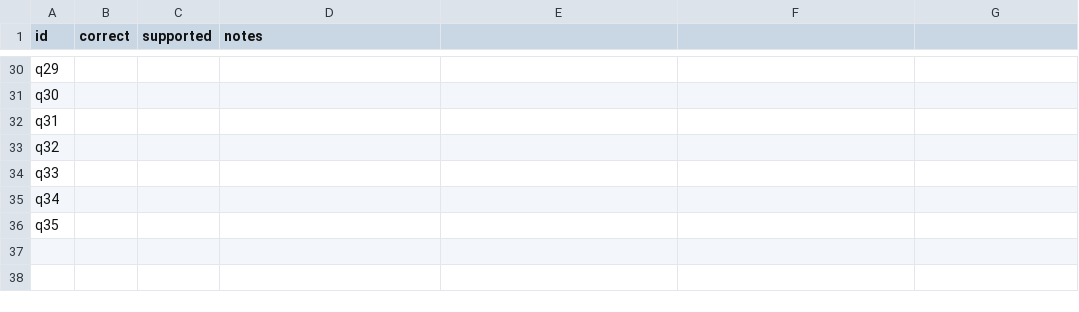
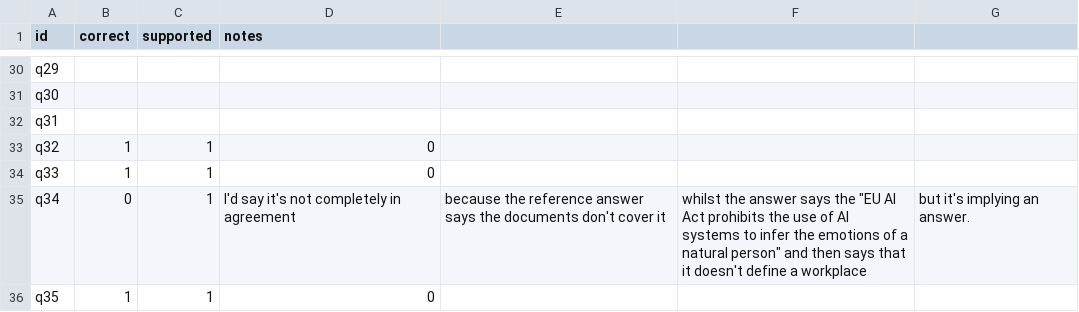
Before and after one commit to Manucallej/daiist-assignment-3, a CSV file: eval/human_labels.csv, drawn as a sheet; only a part is shown, gaps mark what is left out; the diff covers the shown part only.

Commit message:
Populate human_labels.csv with question data
Updated human_labels.csv with correct values and notes for questions.

```diff
--- a/eval/human_labels.csv
+++ b/eval/human_labels.csv
@@ -32,5 +32,5 @@ q30,,,
 q31,,,
-q32,,,
-q33,,,
-q34,,,
-q35,,,
+q32, 1, 1, 0
+q33, 1, 1, 0
+q34, 0, 1, I'd say it's not completely in agreement, because the reference answer says the documents don't cover it, whilst the answer says the "EU AI Act prohibits the use of AI systems to infer the emotions of a natural person" and then says that it doesn't define a workplace, but it's implying an answer.
+q35, 1, 1, 0
```
Also changed, not shown: 63 edited cells elsewhere in this file.
